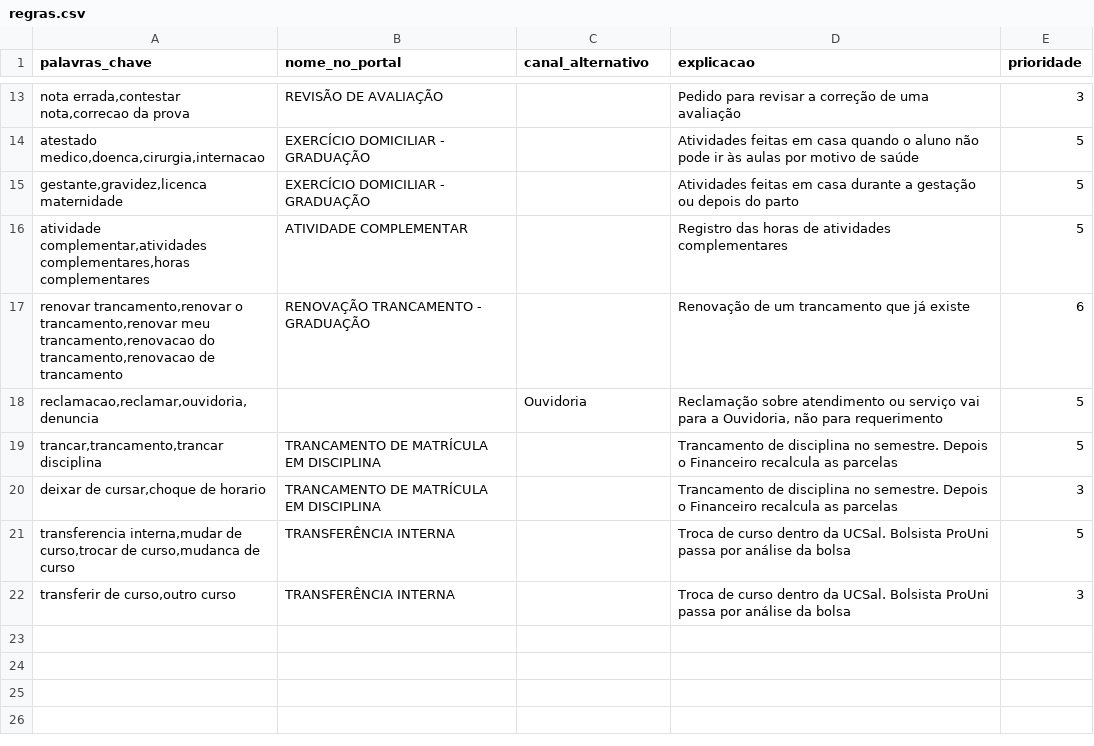
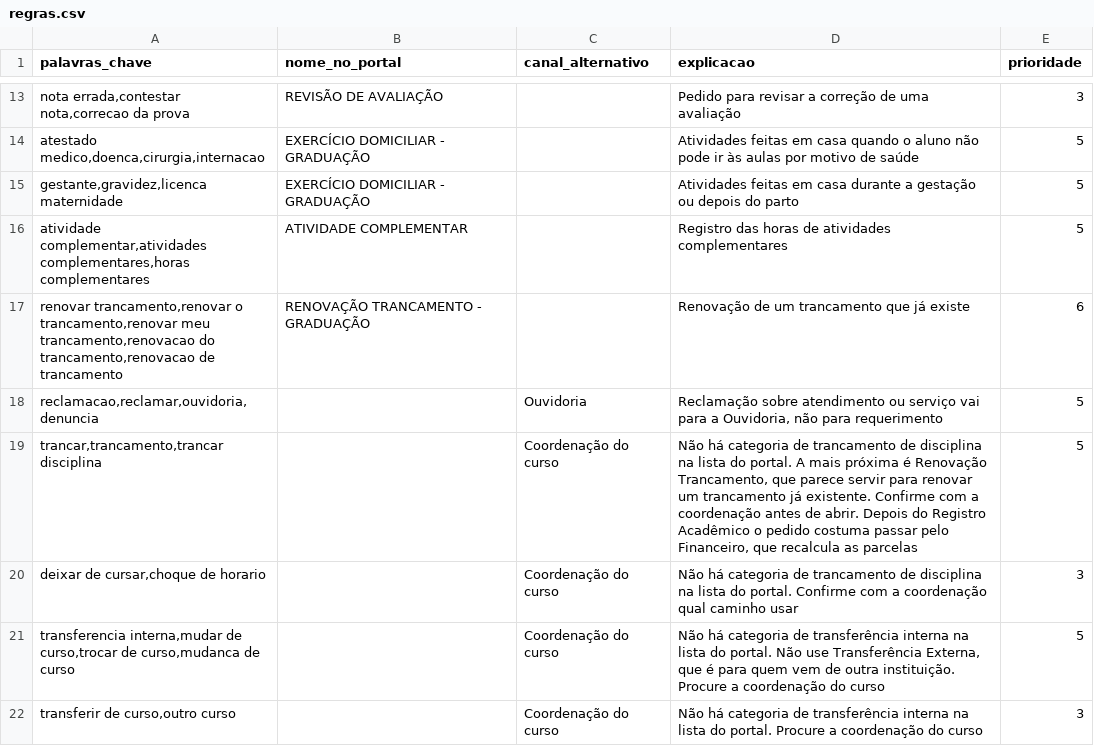
Before and after one commit to jvS0uzx/PreReq, a CSV file: src/main/resources/dados/regras.csv, drawn as a sheet; only a part is shown, gaps mark what is left out.

Commit message:
docs: ajusta regras de trancamento e transferência interna

```diff
--- a/src/main/resources/dados/regras.csv
+++ b/src/main/resources/dados/regras.csv
@@ -18,5 +18,5 @@ renovar trancamento,renovar o trancamento,renovar meu trancamento,renovacao do t
 reclamacao,reclamar,ouvidoria,denuncia;;Ouvidoria;Reclamação sobre atendimento ou serviço vai para a Ouvidoria, não para requerimento;5
-trancar,trancamento,trancar disciplina;TRANCAMENTO DE MATRÍCULA EM DISCIPLINA;;Trancamento de disciplina no semestre. Depois o Financeiro recalcula as parcelas;5
-deixar de cursar,choque de horario;TRANCAMENTO DE MATRÍCULA EM DISCIPLINA;;Trancamento de disciplina no semestre. Depois o Financeiro recalcula as parcelas;3
-transferencia interna,mudar de curso,trocar de curso,mudanca de curso;TRANSFERÊNCIA INTERNA;;Troca de curso dentro da UCSal. Bolsista ProUni passa por análise da bolsa;5
-transferir de curso,outro curso;TRANSFERÊNCIA INTERNA;;Troca de curso dentro da UCSal. Bolsista ProUni passa por análise da bolsa;3
+trancar,trancamento,trancar disciplina;;Coordenação do curso;Não há categoria de trancamento de disciplina na lista do portal. A mais próxima é Renovação Trancamento, que parece servir para renovar um trancamento já existente. Confirme com a coordenação antes de abrir. Depois do Registro Acadêmico o pedido costuma passar pelo Financeiro, que recalcula as parcelas;5
+deixar de cursar,choque de horario;;Coordenação do curso;Não há categoria de trancamento de disciplina na lista do portal. Confirme com a coordenação qual caminho usar;3
+transferencia interna,mudar de curso,trocar de curso,mudanca de curso;;Coordenação do curso;Não há categoria de transferência interna na lista do portal. Não use Transferência Externa, que é para quem vem de outra instituição. Procure a coordenação do curso;5
+transferir de curso,outro curso;;Coordenação do curso;Não há categoria de transferência interna na lista do portal. Procure a coordenação do curso;3
```
Also changed, not shown: 1 other file.
